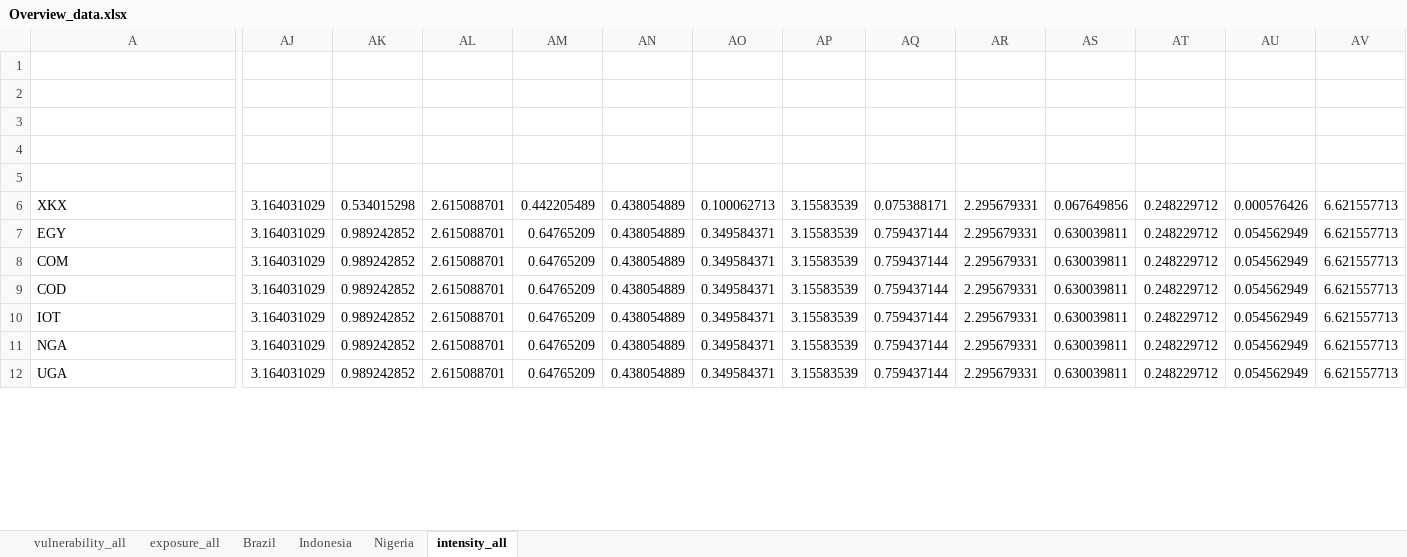
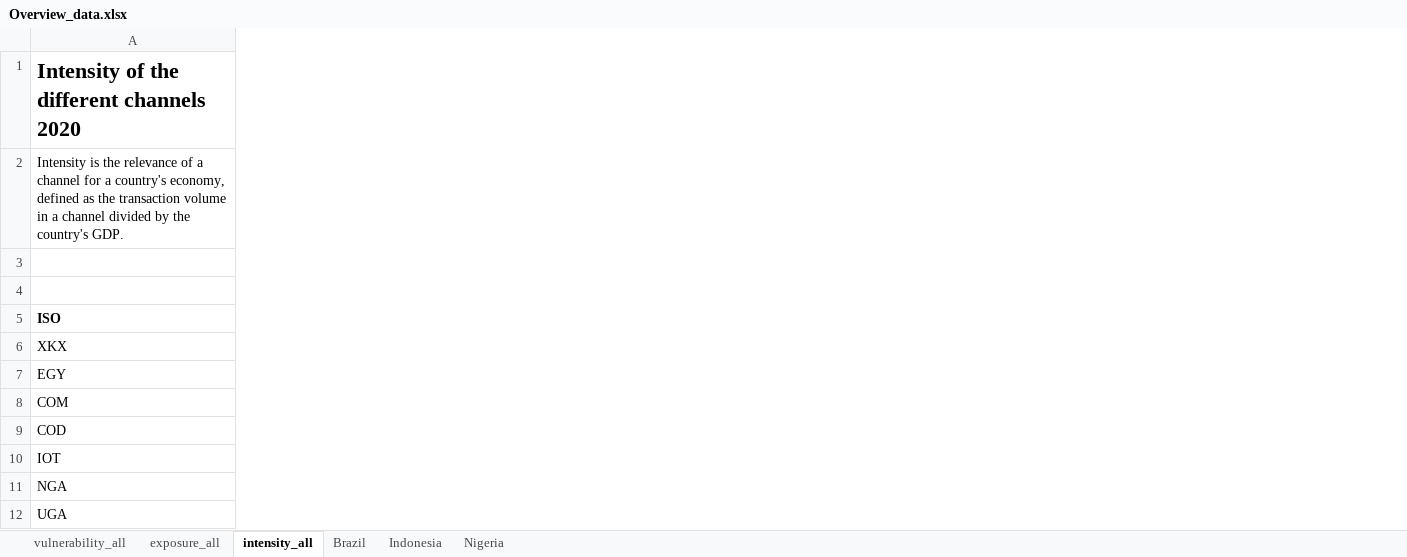
Before and after one commit to Tax-Justice-Network/grondona_et_al, an Excel workbook: output/tables/Overview_data.xlsx, sheet intensity_all, drawn as a sheet; only a part is shown, gaps mark what is left out; values as stored, in another font and other column widths than the file's, no borders; removed rows and columns are numbered as before the commit, all else as after; rows hold the shown columns only; the diff covers the shown part only; the diff names each change by its address in the sheet, - before the commit and + after, or states it on an @@ line.

```diff
--- a/output/tables/Overview_data.xlsx (sheet intensity_all)
+++ b/output/tables/Overview_data.xlsx (sheet intensity_all)
@@ sheet tab order changed: vulnerability_all | exposure_all | intensity_all | Brazil | Indonesia | Nigeria @@
-column AJ, rows 6-12: all 3.164031029
-column AK, rows 6-12: 0.534015298 | 0.989242852 | 0.989242852 | 0.989242852 | 0.989242852 | 0.989242852 | 0.989242852
-column AL, rows 6-12: all 2.615088701
-column AM, rows 6-12: 0.442205489 | 0.64765209 | 0.64765209 | 0.64765209 | 0.64765209 | 0.64765209 | 0.64765209
-column AN, rows 6-12: all 0.438054889
-column AO, rows 6-12: 0.100062713 | 0.349584371 | 0.349584371 | 0.349584371 | 0.349584371 | 0.349584371 | 0.349584371
-column AP, rows 6-12: all 3.15583539
-column AQ, rows 6-12: 0.075388171 | 0.759437144 | 0.759437144 | 0.759437144 | 0.759437144 | 0.759437144 | 0.759437144
-column AR, rows 6-12: all 2.295679331
-column AS, rows 6-12: 0.067649856 | 0.630039811 | 0.630039811 | 0.630039811 | 0.630039811 | 0.630039811 | 0.630039811
-column AT, rows 6-12: all 0.248229712
-column AU, rows 6-12: 0.000576426 | 0.054562949 | 0.054562949 | 0.054562949 | 0.054562949 | 0.054562949 | 0.054562949
-column AV, rows 6-12: all 6.621557713
-A1: (empty)
+A1: Intensity of the different channels 2020
-A2: (empty)
+A2: Intensity is the relevance of a channel for a country's economy, defined as the transaction volume in a channel divided by the country's GDP.
-row 3: (empty)
+row 3: (empty)
-row 4: (empty)
+row 4: (empty)
-row 5: (empty)
+row 5: ISO
```
Also changed, not shown: 51 removed columns, cell formats and merged cells elsewhere in this sheet, sheet vulnerability_all, sheet exposure_all, output/tables/Figures_excel.xlsx, 8 other files.
